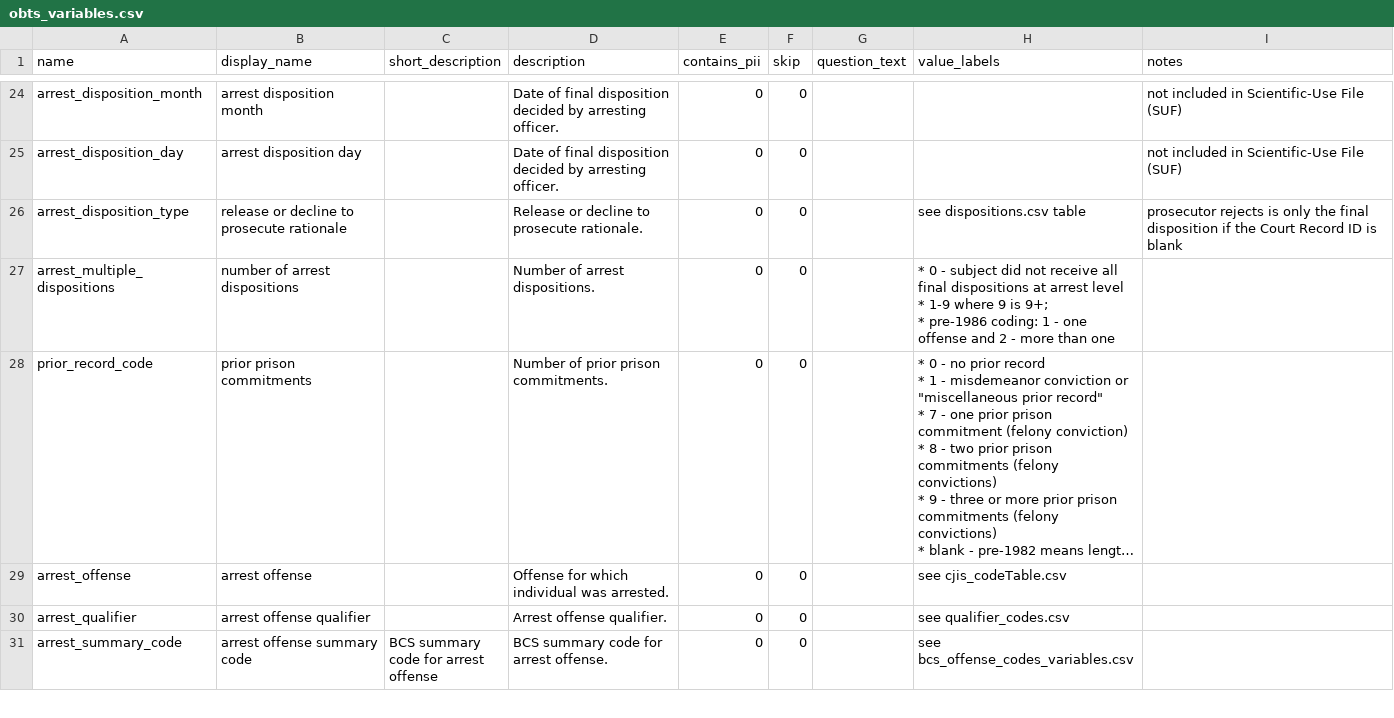
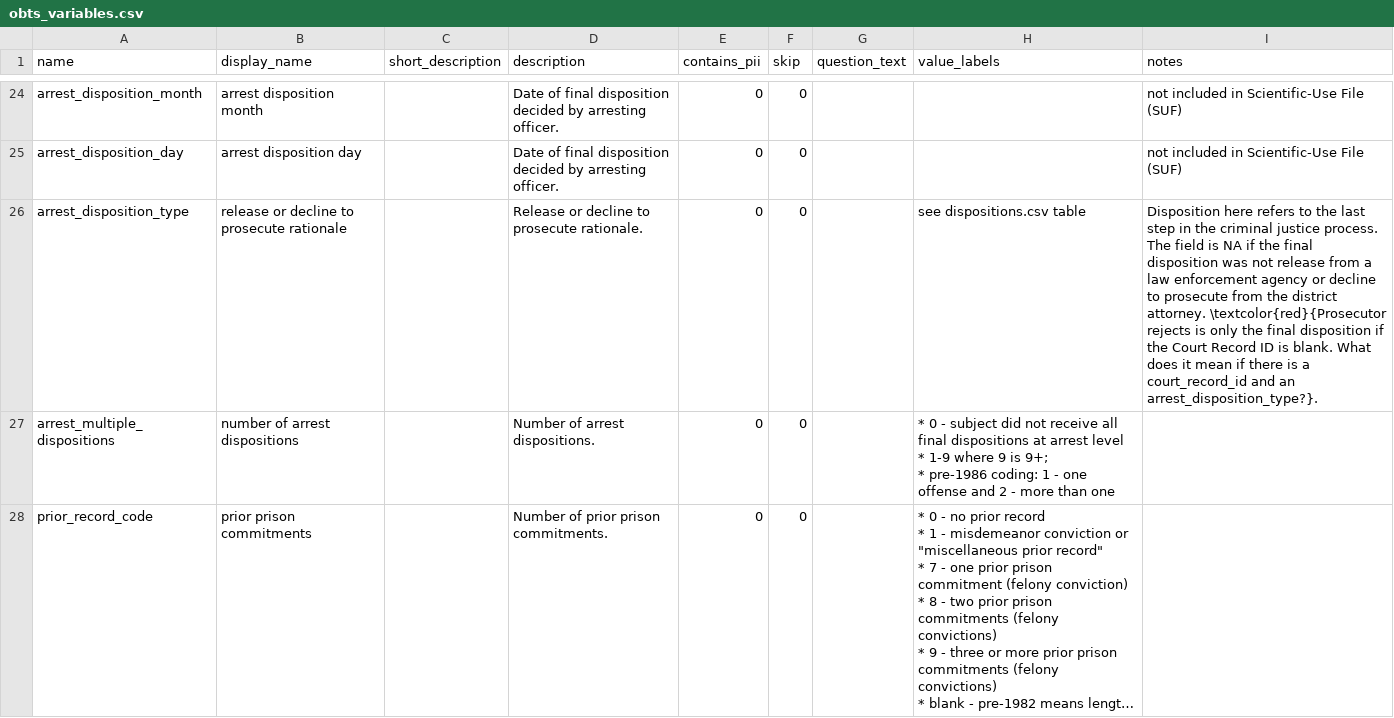
Before and after one commit to vdorie/dojr, a CSV file: inventory/obts/obts_variables.csv, drawn as a sheet; only a part is shown, gaps mark what is left out; the shorter side is filled out with more unchanged rows; long unchanged cells end in ….

Commit message:
dispo q

```diff
--- a/inventory/obts/obts_variables.csv
+++ b/inventory/obts/obts_variables.csv
@@ -49,3 +49,3 @@ arrest_disposition_month,arrest disposition month,,Date of final disposition dec
 arrest_disposition_day,arrest disposition day,,Date of final disposition decided by arresting officer.,0,0,,,not included in Scientific-Use File (SUF)
-arrest_disposition_type,release or decline to prosecute rationale,,Release or decline to prosecute rationale.,0,0,,see dispositions.csv table,prosecutor rejects is only the final disposition if the Court Record ID is blank
+arrest_disposition_type,release or decline to prosecute rationale,,Release or decline to prosecute rationale.,0,0,,see dispositions.csv table,"Disposition here refers to the last step in the criminal justice process. The field is NA if the final disposition was not release from a law enforcement agency or decline to prosecute from the district attorney. \textcolor{red}{Prosecutor rejects is only the final disposition if the Court Record ID is blank. What does it mean if there is a court_record_id and an arrest_disposition_type?}."
 arrest_multiple_dispositions,number of arrest dispositions,,Number of arrest dispositions.,0,0,,"* 0 - subject did not receive all final dispositions at arrest level
```
